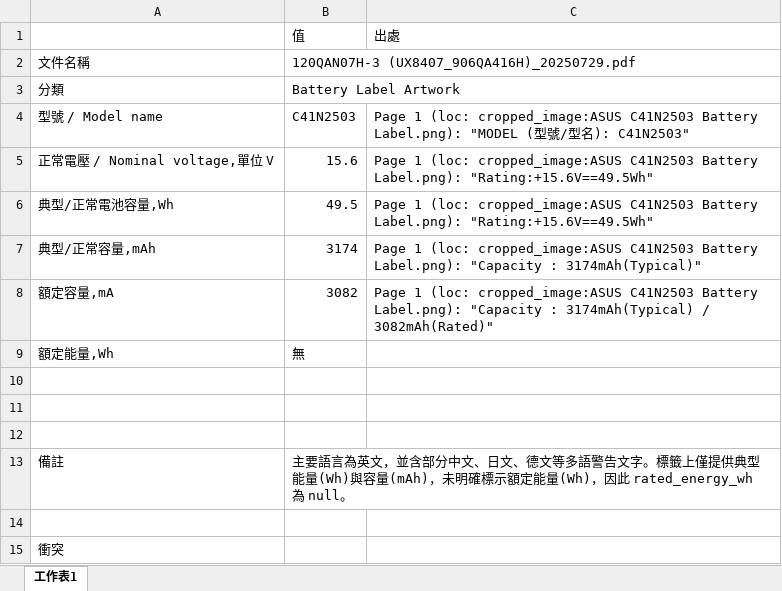
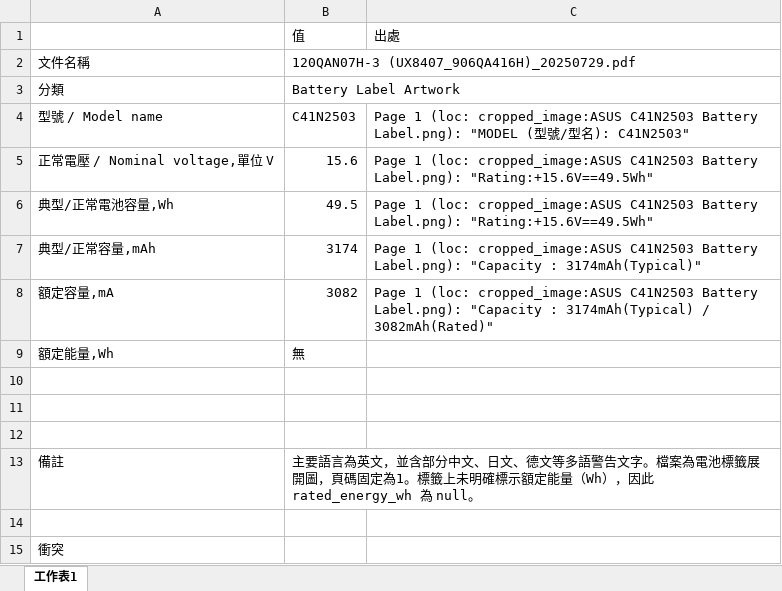
Before and after one commit to clifftseng/AsusLabelGUI, an Excel workbook: output/excel/single_120QAN07H-3 (UX8407_906QA416H)_20250729.xlsx, sheet 工作表1, drawn as a sheet; values as stored, in another font and other column widths than the file's, no borders; the diff names each change by its address in the sheet, - before the commit and + after, or states it on an @@ line.

```diff
--- a/output/excel/single_120QAN07H-3 (UX8407_906QA416H)_20250729.xlsx (sheet 工作表1)
+++ b/output/excel/single_120QAN07H-3 (UX8407_906QA416H)_20250729.xlsx (sheet 工作表1)
-B13: …告文字。標籤上僅提供典型能量(Wh)與容量(mAh)，未明確標示額定能量(Wh)，因此…
+B13: …告文字。檔案為電池標籤展開圖，頁碼固定為1。標籤上未明確標示額定能量（Wh），因此…
```
Also changed, not shown: output/excel/single_UX8407SYS UV8407LCD 4S1P ATL3174(4236A5) C41N2503 BIS Letter.xlsx, 5 other files.
